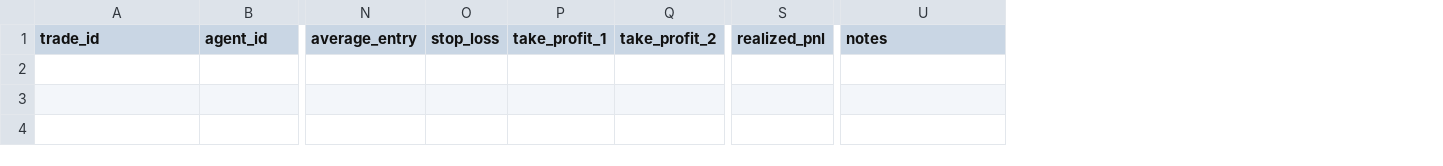
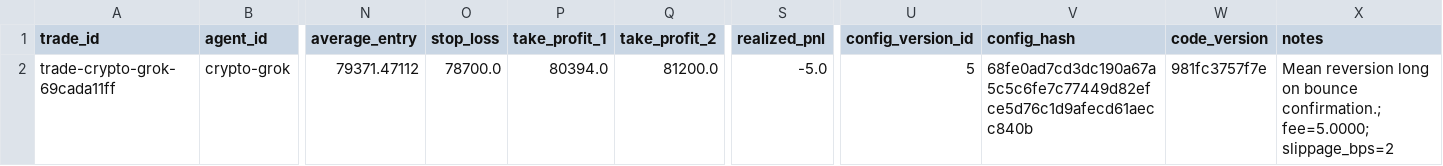
Before and after one commit to AnelesShiro/Trade-Bot, a CSV file: outputs/LEDGER.csv, drawn as a sheet; only a part is shown, gaps mark what is left out; rows hold the shown columns only; the diff names each change by its address in the sheet, - before the commit and + after, or states it on an @@ line.

```diff
--- a/outputs/LEDGER.csv
+++ b/outputs/LEDGER.csv
+column U (config_version_id), empty
+column V (config_hash), empty
+column W (code_version), empty
+row 2: trade-crypto-grok-69cada11ff | crypto-grok | 79371.47112 | 78700.0 | 80394.0 | 81200.0 | -5.0 | 5 | 68fe0ad7cd3dc190a67a5c5c6fe7c77449d82efce5d76c1d9afecd61aecc840b | 981fc3757f7e | Mean reversion long on bounce confirmation.; fee=5.0000; slippage_bps=2
```
Also changed, not shown: 5 other files.
